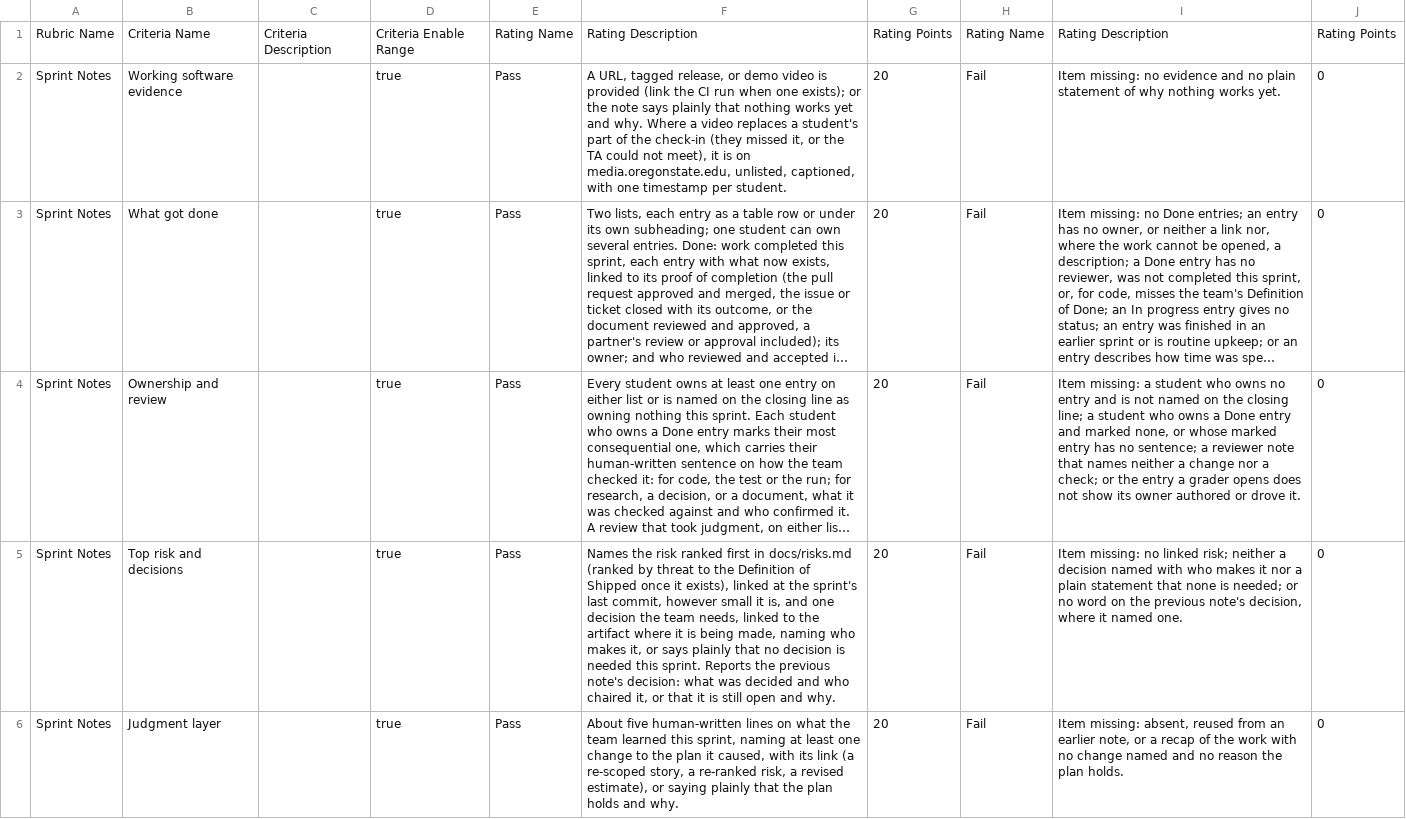
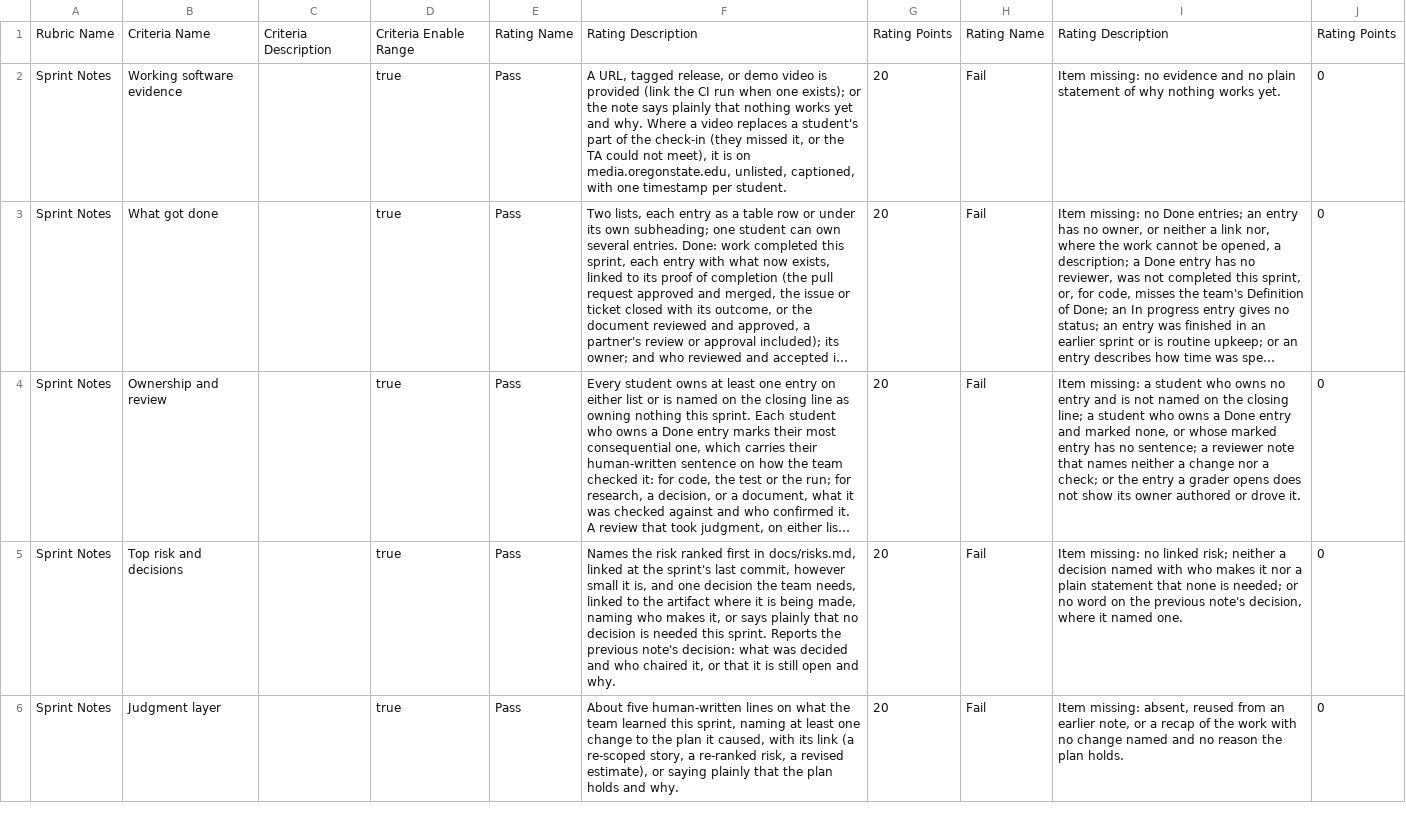
Before and after one commit to adulbrich/cs-capstone-handbook, a CSV file: canvas/assignments/sprint-note/sprint-note-rubric.csv, drawn as a sheet; long unchanged cells end in …; the diff names each change by its address in the sheet, - before the commit and + after, or states it on an @@ line.

Commit message:
docs: drop the ranking basis from the top risk criterion
The page no longer says how the register ranks risks, so the rubric no longer grades it.

```diff
--- a/canvas/assignments/sprint-note/sprint-note-rubric.csv
+++ b/canvas/assignments/sprint-note/sprint-note-rubric.csv
-F5: …first in docs/risks.md (ranked by threat to the Definition of Shipped once it exists), linked at…
+F5: …first in docs/risks.md, linked at…
```
